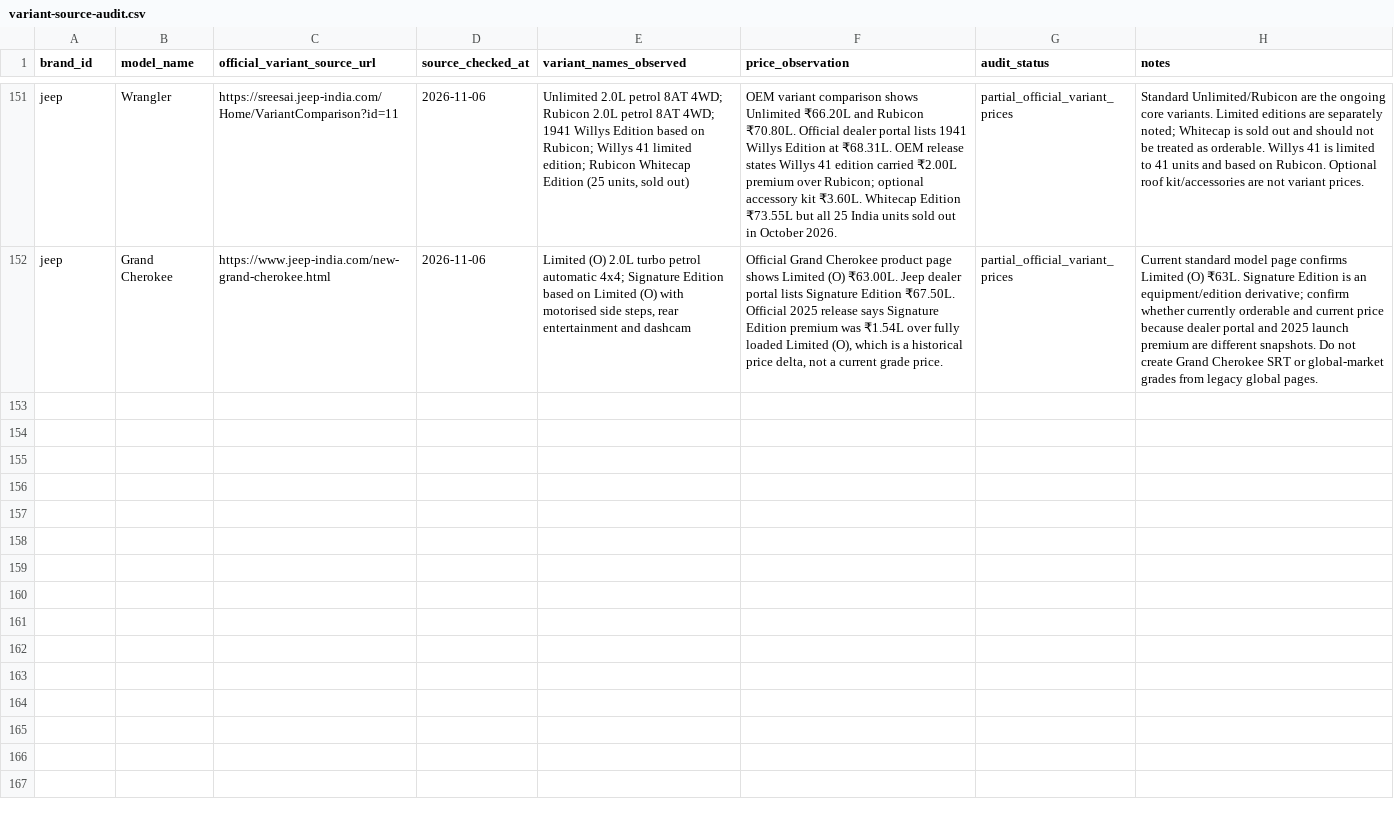
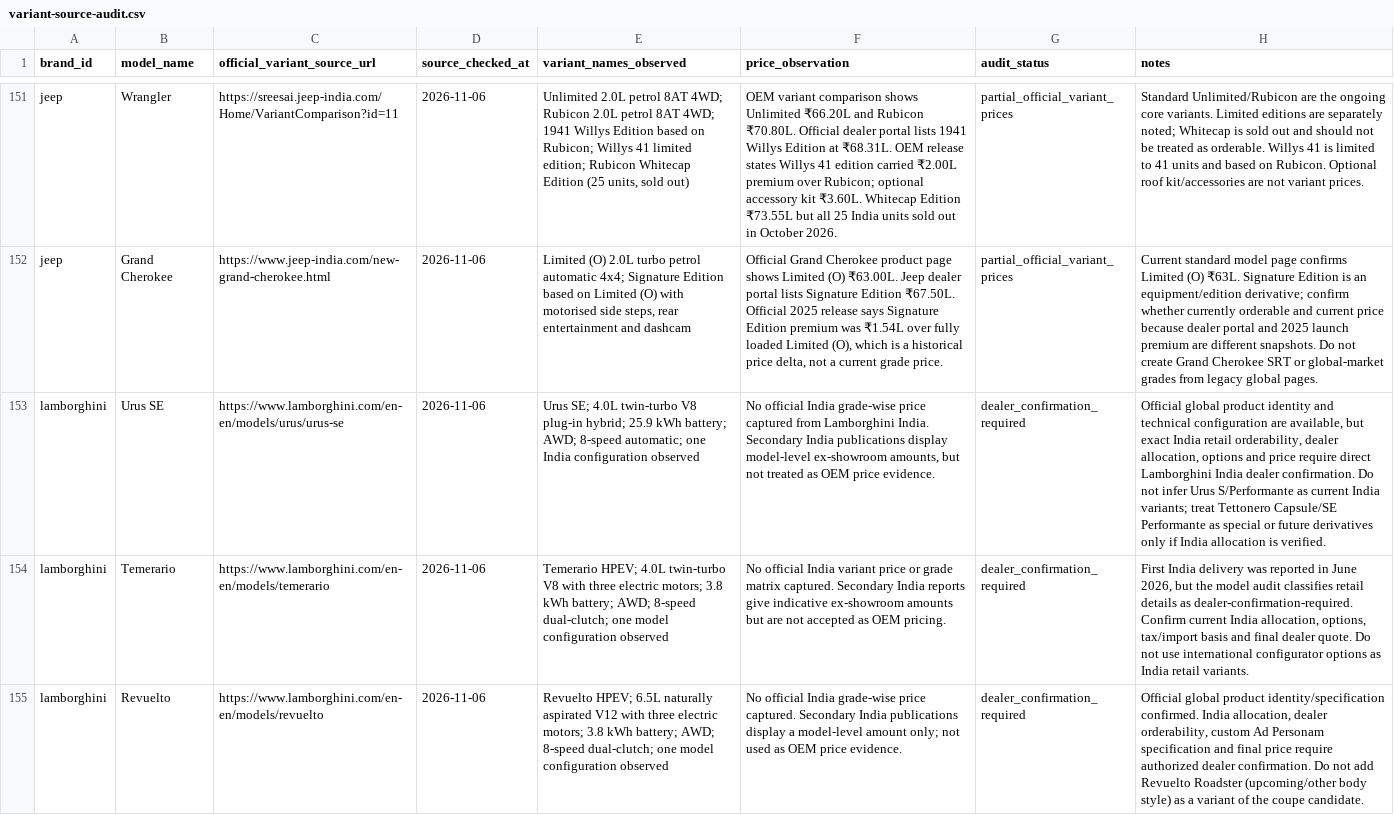
Before and after one commit to itrunks/motivo, a CSV file: data/variant-source-audit.csv, drawn as a sheet; only a part is shown, gaps mark what is left out; the diff names each change by its address in the sheet, - before the commit and + after, or states it on an @@ line.

Commit message:
Add Lamborghini variant source audit batch

```diff
--- a/data/variant-source-audit.csv
+++ b/data/variant-source-audit.csv
+row 153: lamborghini | Urus SE | https://www.lamborghini.com/en-en/models/urus/urus-se | 2026-11-06 | Urus SE; 4.0L twin-turbo V8 plug-in hybrid; 25.9 kWh battery; AWD; 8-speed automatic; one India configuration observed | No official India grade-wise price captured from Lamborghini India. Secondary India publications display model-level ex-showroom amounts, but not treated as OEM price evidence. | dealer_confirmation_required | Official global product identity and technical configuration are available, but exact India retail orderability, dealer allocation, options and price require direct Lamborghini India dealer confirmation. Do not infer Urus S/Performante as current India variants; treat Tettonero Capsule/SE Performante as special or future derivatives only if India allocation is verified.
+row 154: lamborghini | Temerario | https://www.lamborghini.com/en-en/models/temerario | 2026-11-06 | Temerario HPEV; 4.0L twin-turbo V8 with three electric motors; 3.8 kWh battery; AWD; 8-speed dual-clutch; one model configuration observed | No official India variant price or grade matrix captured. Secondary India reports give indicative ex-showroom amounts but are not accepted as OEM pricing. | dealer_confirmation_required | First India delivery was reported in June 2026, but the model audit classifies retail details as dealer-confirmation-required. Confirm current India allocation, options, tax/import basis and final dealer quote. Do not use international configurator options as India retail variants.
+row 155: lamborghini | Revuelto | https://www.lamborghini.com/en-en/models/revuelto | 2026-11-06 | Revuelto HPEV; 6.5L naturally aspirated V12 with three electric motors; 3.8 kWh battery; AWD; 8-speed dual-clutch; one model configuration observed | No official India grade-wise price captured. Secondary India publications display a model-level amount only; not used as OEM price evidence. | dealer_confirmation_required | Official global product identity/specification confirmed. India allocation, dealer orderability, custom Ad Personam specification and final price require authorized dealer confirmation. Do not add Revuelto Roadster (upcoming/other body style) as a variant of the coupe candidate.
```
